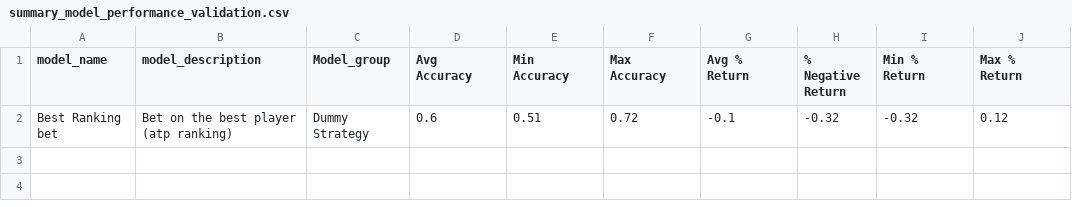
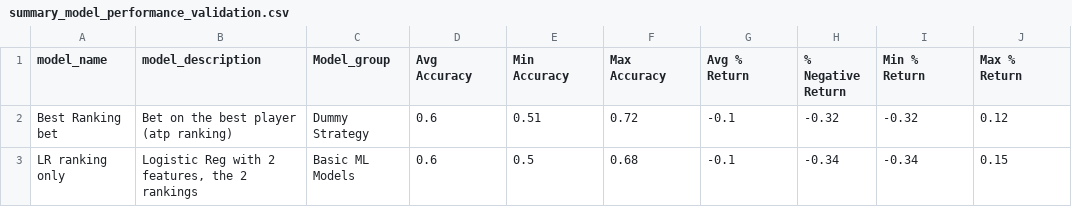
Before and after one commit to jeanbouteiller/tennis_prediction, a CSV file: reports/summary_model_performance_validation.csv, drawn as a sheet; the diff names each change by its address in the sheet, - before the commit and + after, or states it on an @@ line.

Commit message:
Update file

```diff
--- a/reports/summary_model_performance_validation.csv
+++ b/reports/summary_model_performance_validation.csv
+row 3: LR ranking only | Logistic Reg with 2 features, the 2 rankings | Basic ML Models | 0.6 | 0.5 | 0.68 | -0.1 | -0.34 | -0.34 | 0.15
```
